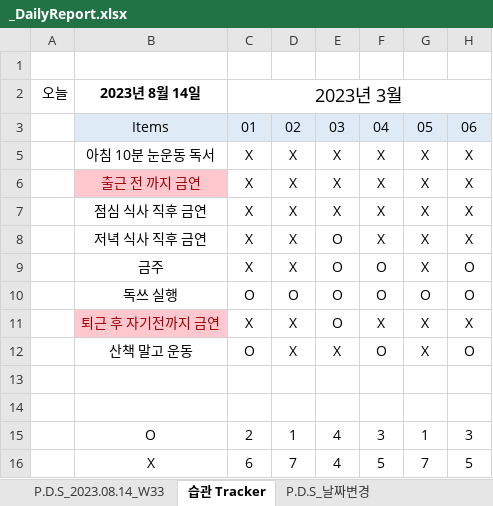
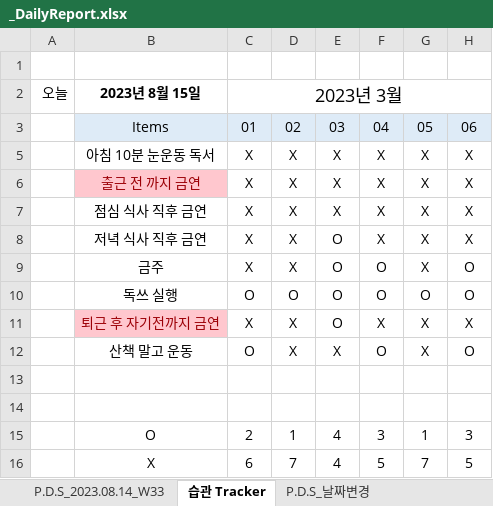
Before and after one commit to jcseo1028/jcseo1028.github.io, an Excel workbook: _qDailyReport/_DailyReport.xlsx, sheet 습관 Tracker, drawn as a sheet; only a part is shown; values as stored, in another font and other column widths than the file's, no borders; charts and pictures and conditional formats not drawn; the diff names each change by its address in the sheet, - before the commit and + after, or states it on an @@ line.

```diff
--- a/_qDailyReport/_DailyReport.xlsx (sheet 습관 Tracker)
+++ b/_qDailyReport/_DailyReport.xlsx (sheet 습관 Tracker)
-B2: 2023년 8월 14일
+B2: 2023년 8월 15일
```
Also changed, not shown: sheet P.D.S_2023.08.14_W33, 5 other files.
